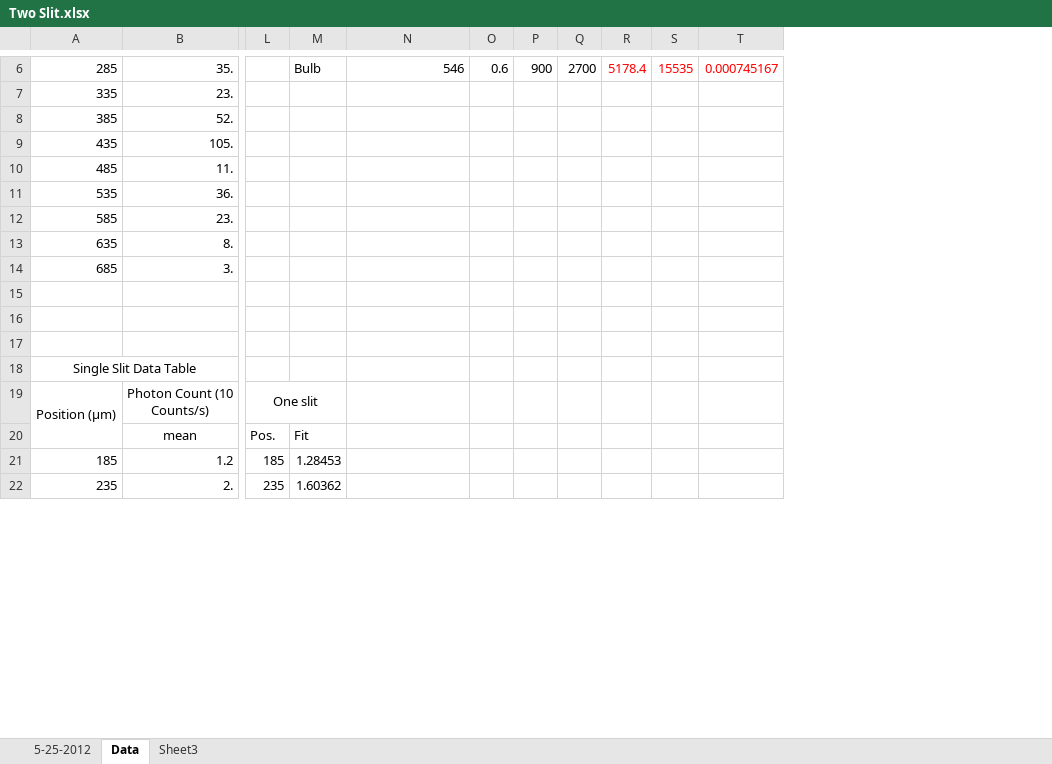
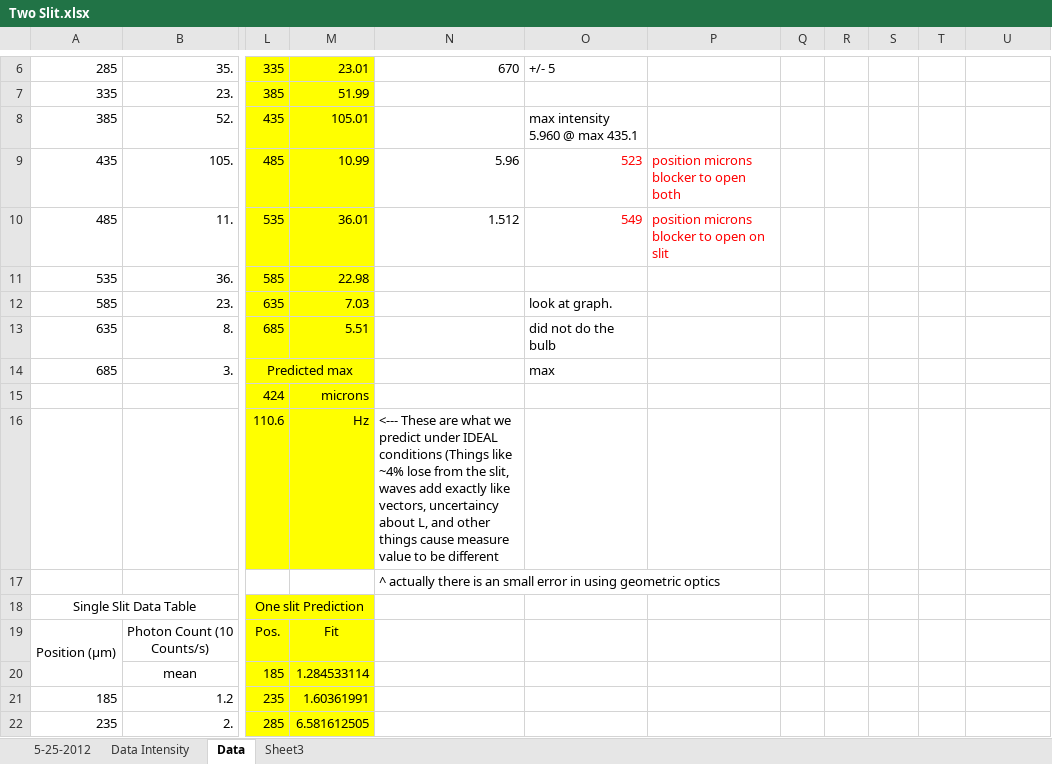
Before and after one commit to mlane3/Phys4321, an Excel workbook: Two Slit/Two Slit.xlsx, sheet Data, drawn as a sheet; only a part is shown, gaps mark what is left out; values as stored, in another font and other column widths than the file's, no borders; charts and pictures not drawn; removed rows and columns are numbered as before the commit, all else as after; rows hold the shown columns only; the diff covers the shown part only; the diff names each change by its address in the sheet, - before the commit and + after, or states it on an @@ line.

```diff
--- a/Two Slit/Two Slit.xlsx (sheet Data)
+++ b/Two Slit/Two Slit.xlsx (sheet Data)
+sheet tab: Data Intensity
-column M, row 6: Bulb; rows 20-22: Fit | 1.28453 | 1.60362
+column M, rows 6-13: 23.01 | 51.99 | 105.01 | 10.99 | 36.01 | 22.98 | 7.03 | 5.51; rows 19-22: Fit | 1.284533114 | 1.60361991 | 6.581612505
+column N, rows 6-10: 670 |  |  | 5.96 | 1.512; row 17: ^ actually there is an small error in using geometric optics
-column O, row 6: 0.6
+column P, rows 9-10: position microns blocker to open both | position microns blocker to open on slit
-L6:L14 fill: none
+L6:L14 fill: #FFFF00
-L6: (empty)
+L6: 335
-O6: 546
+O6: +/- 5
-Q6: 900
+Q6: (empty)
-R6: 2700
+R6: (empty)
-S6: 5178.4
+S6: (empty)
-T6: 15535
+T6: (empty)
-U6: 0.000745167
+U6: (empty)
-L7: (empty)
+L7: 385
-L8: (empty)
+L8: 435
-O8: (empty)
+O8: max intensity 5.960 @ max 435.1
-L9: (empty)
+L9: 485
-O9: (empty)
+O9: 523
-L10: (empty)
+L10: 535
-O10: (empty)
+O10: 549
-L11: (empty)
+L11: 585
-L12: (empty)
+L12: 635
-O12: (empty)
+O12: look at graph.
-L13: (empty)
+L13: 685
-O13: (empty)
+O13: did not do the bulb
-L14: (empty)
+L14: Predicted max
+L14:M14 merged
-O14: (empty)
+O14: max
+row 15:  |  | 424 | microns
+row 16:  |  | 110.6 | Hz | <--- These are what we predict under IDEAL conditions (Things like ~4% lose from the slit, waves add exactly like vectors, uncertaincy about L, and other things cause measure value to be different
-row 16: (empty)
-row 17: (empty)
-L18: (empty)
+L18: One slit Prediction
-L18:L22 fill: none
+L18:L22 fill: #FFFF00
+L18:M18 merged
-L19: One slit
+L19: Pos.
-L19:M19 merged
-L20: Pos.
+L20: 185
-L21: 185
+L21: 235
-L22: 235
+L22: 285
```
Also changed, not shown: 5 added rows, 2 removed rows, 25 edited cells, cell formats and merged cells elsewhere in this sheet, charts or pictures.
